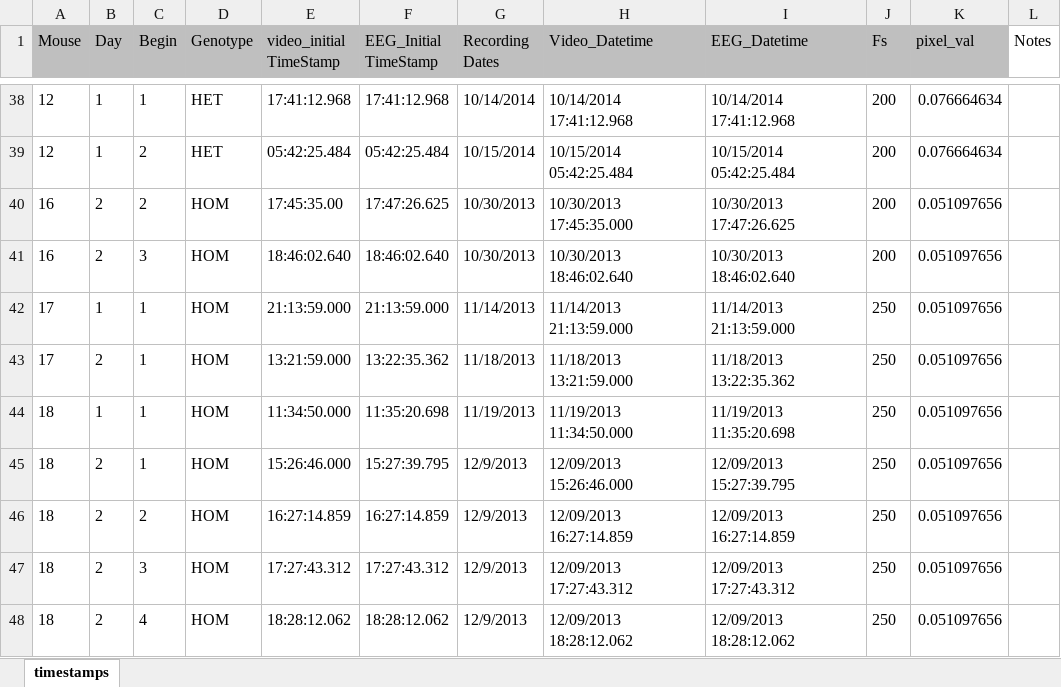
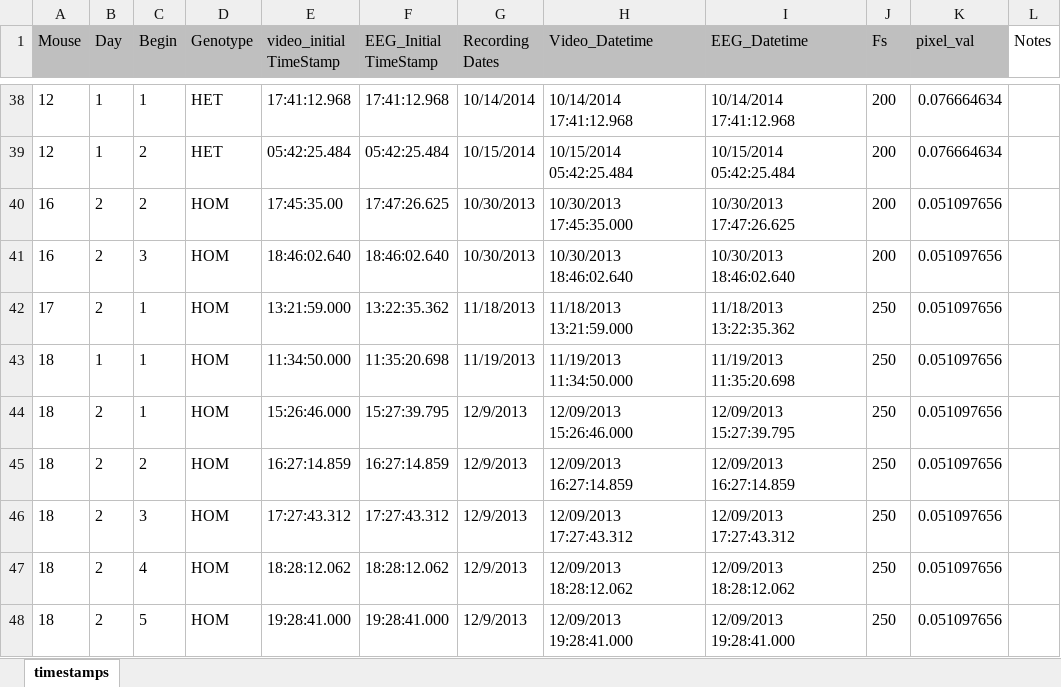
Before and after one commit to nriveira/DLC-Analysis, an Excel workbook: timestamps.xlsx, sheet timestamps, drawn as a sheet; only a part is shown, gaps mark what is left out; the shorter side is filled out with more unchanged rows; values as stored, in another font and other column widths than the file's, no borders; the diff names each change by its address in the sheet, - before the commit and + after, or states it on an @@ line.

```diff
--- a/timestamps.xlsx (sheet timestamps)
+++ b/timestamps.xlsx (sheet timestamps)
-row 42: 17 | 1 | 1 | HOM | 21:13:59.000 | 21:13:59.000 | 11/14/2013 | 11/14/2013 21:13:59.000 | 11/14/2013 21:13:59.000 | 250 | 0.051097656
```
Also changed, not shown: 13 other files.
